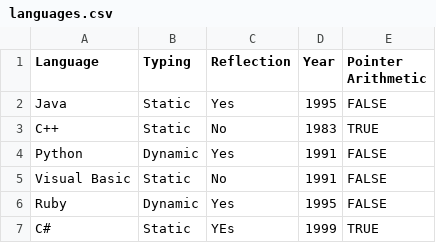
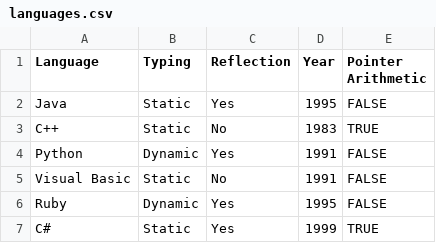
Before and after one commit to bipinsubedi4/cp1404practicals, a CSV file: prac_07/languages.csv, drawn as a sheet.

```diff
--- a/prac_07/languages.csv
+++ b/prac_07/languages.csv
@@ -6,2 +6,2 @@ Visual Basic,Static,No,1991,FALSE
 Ruby,Dynamic,Yes,1995,FALSE
-C#,Static,YEs,1999,TRUE
+C#,Static,Yes,1999,TRUE
```
